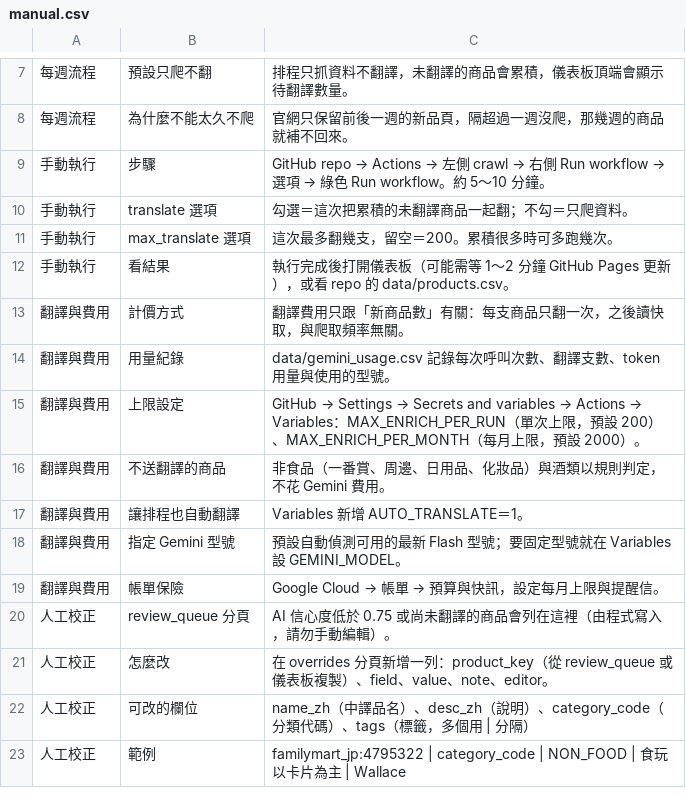
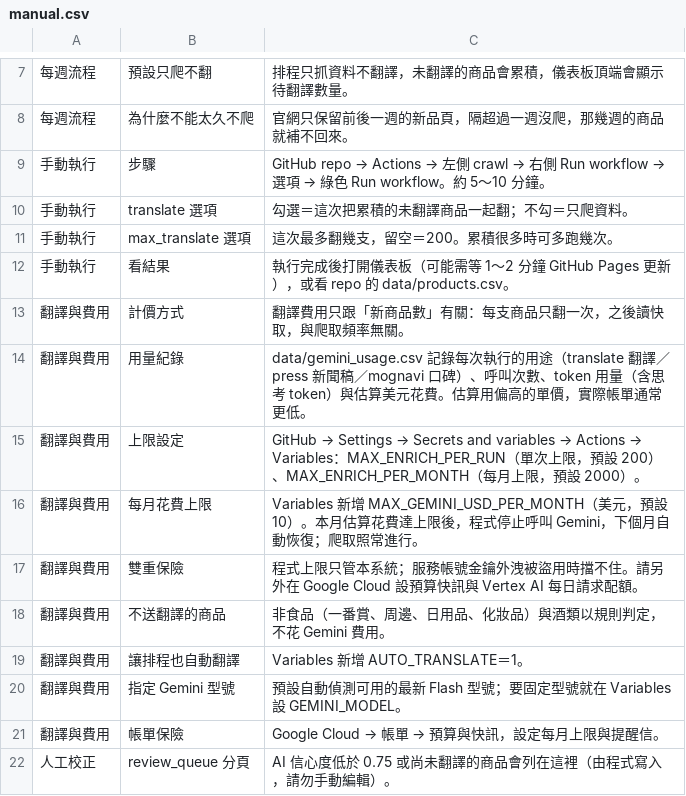
Before and after one commit to wallacezheng/CVS_report, a CSV file: config/manual.csv, drawn as a sheet; only a part is shown, gaps mark what is left out; the shorter side is filled out with more unchanged rows.

```diff
--- a/config/manual.csv
+++ b/config/manual.csv
@@ -13,4 +13,6 @@
 翻譯與費用,計價方式,翻譯費用只跟「新商品數」有關：每支商品只翻一次，之後讀快取，與爬取頻率無關。
-翻譯與費用,用量紀錄,data/gemini_usage.csv 記錄每次呼叫次數、翻譯支數、token 用量與使用的型號。
+翻譯與費用,用量紀錄,data/gemini_usage.csv 記錄每次執行的用途（translate 翻譯／press 新聞稿／mognavi 口碑）、呼叫次數、token 用量（含思考 token）與估算美元花費。估算用偏高的單價，實際帳單通常更低。
 翻譯與費用,上限設定,GitHub → Settings → Secrets and variables → Actions → Variables：MAX_ENRICH_PER_RUN（單次上限，預設 200）、MAX_ENRICH_PER_MONTH（每月上限，預設 2000）。
+翻譯與費用,每月花費上限,Variables 新增 MAX_GEMINI_USD_PER_MONTH（美元，預設 10）。本月估算花費達上限後，程式停止呼叫 Gemini，下個月自動恢復；爬取照常進行。
+翻譯與費用,雙重保險,程式上限只管本系統；服務帳號金鑰外洩被盜用時擋不住。請另外在 Google Cloud 設預算快訊與 Vertex AI 每日請求配額。
 翻譯與費用,不送翻譯的商品,非食品（一番賞、周邊、日用品、化妝品）與酒類以規則判定，不花 Gemini 費用。
```
Also changed, not shown: 5 other files.
